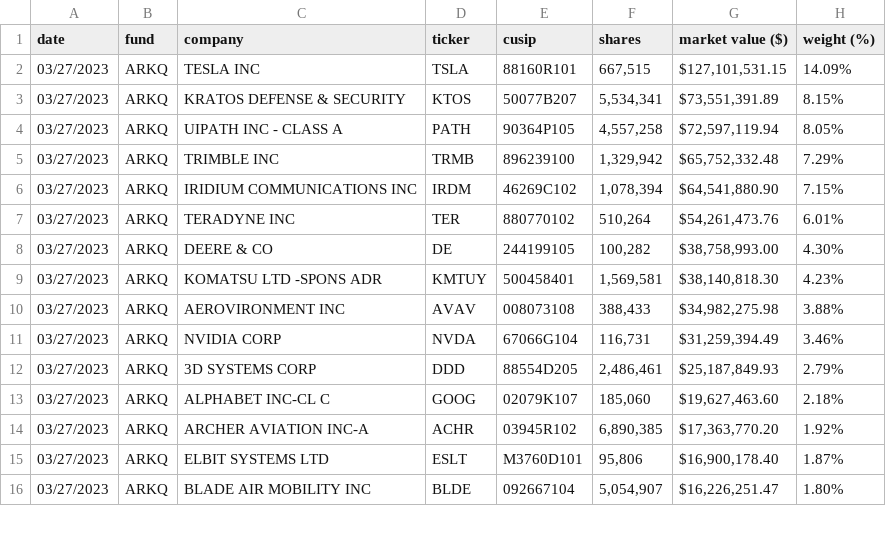
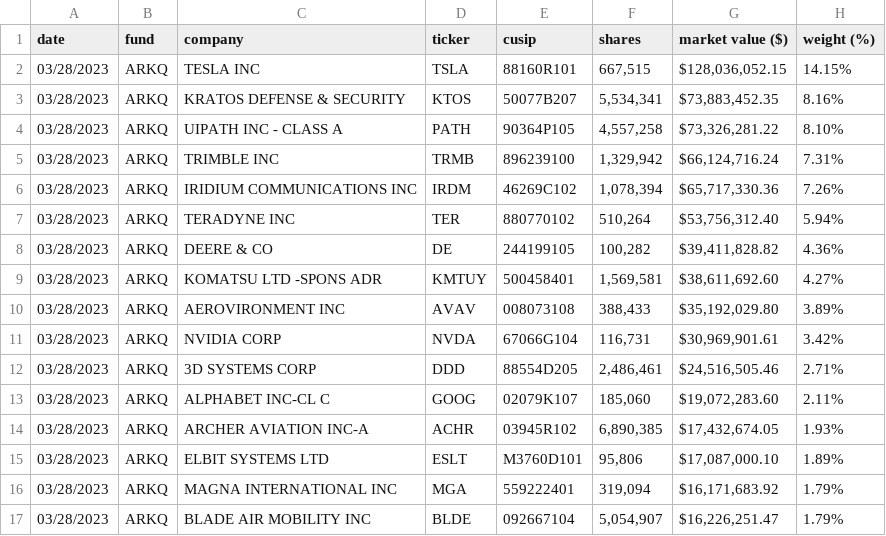
Before and after one commit to tigger0jk/ark-invest-scraper, a CSV file: holdings/ARK_AUTONOMOUS_TECH._&_ROBOTICS_ETF_ARKQ_HOLDINGS.csv, drawn as a sheet; only a part is shown; the diff covers the shown part only.

```diff
--- a/holdings/ARK_AUTONOMOUS_TECH._&_ROBOTICS_ETF_ARKQ_HOLDINGS.csv
+++ b/holdings/ARK_AUTONOMOUS_TECH._&_ROBOTICS_ETF_ARKQ_HOLDINGS.csv
@@ -1,16 +1,17 @@
 date,fund,company,ticker,cusip,shares,market  value  ($),weight  (%)
-03/27/2023,ARKQ,TESLA  INC,TSLA,88160R101,"667,515","$127,101,531.15",14.09%
-03/27/2023,ARKQ,KRATOS  DEFENSE  &  SECURITY,KTOS,50077B207,"5,534,341","$73,551,391.89",8.15%
-03/27/2023,ARKQ,UIPATH  INC  -  CLASS  A,PATH,90364P105,"4,557,258","$72,597,119.94",8.05%
-03/27/2023,ARKQ,TRIMBLE  INC,TRMB,896239100,"1,329,942","$65,752,332.48",7.29%
-03/27/2023,ARKQ,IRIDIUM  COMMUNICATIONS  INC,IRDM,46269C102,"1,078,394","$64,541,880.90",7.15%
-03/27/2023,ARKQ,TERADYNE  INC,TER,880770102,"510,264","$54,261,473.76",6.01%
-03/27/2023,ARKQ,DEERE  &  CO,DE,244199105,"100,282","$38,758,993.00",4.30%
-03/27/2023,ARKQ,KOMATSU  LTD  -SPONS  ADR,KMTUY,500458401,"1,569,581","$38,140,818.30",4.23%
-03/27/2023,ARKQ,AEROVIRONMENT  INC,AVAV,008073108,"388,433","$34,982,275.98",3.88%
-03/27/2023,ARKQ,NVIDIA  CORP,NVDA,67066G104,"116,731","$31,259,394.49",3.46%
-03/27/2023,ARKQ,3D  SYSTEMS  CORP,DDD,88554D205,"2,486,461","$25,187,849.93",2.79%
-03/27/2023,ARKQ,ALPHABET  INC-CL  C,GOOG,02079K107,"185,060","$19,627,463.60",2.18%
-03/27/2023,ARKQ,ARCHER  AVIATION  INC-A,ACHR,03945R102,"6,890,385","$17,363,770.20",1.92%
-03/27/2023,ARKQ,ELBIT  SYSTEMS  LTD,ESLT,M3760D101,"95,806","$16,900,178.40",1.87%
-03/27/2023,ARKQ,BLADE  AIR  MOBILITY  INC,BLDE,092667104,"5,054,907","$16,226,251.47",1.80%
+03/28/2023,ARKQ,TESLA  INC,TSLA,88160R101,"667,515","$128,036,052.15",14.15%
+03/28/2023,ARKQ,KRATOS  DEFENSE  &  SECURITY,KTOS,50077B207,"5,534,341","$73,883,452.35",8.16%
+03/28/2023,ARKQ,UIPATH  INC  -  CLASS  A,PATH,90364P105,"4,557,258","$73,326,281.22",8.10%
+03/28/2023,ARKQ,TRIMBLE  INC,TRMB,896239100,"1,329,942","$66,124,716.24",7.31%
+03/28/2023,ARKQ,IRIDIUM  COMMUNICATIONS  INC,IRDM,46269C102,"1,078,394","$65,717,330.36",7.26%
+03/28/2023,ARKQ,TERADYNE  INC,TER,880770102,"510,264","$53,756,312.40",5.94%
+03/28/2023,ARKQ,DEERE  &  CO,DE,244199105,"100,282","$39,411,828.82",4.36%
+03/28/2023,ARKQ,KOMATSU  LTD  -SPONS  ADR,KMTUY,500458401,"1,569,581","$38,611,692.60",4.27%
+03/28/2023,ARKQ,AEROVIRONMENT  INC,AVAV,008073108,"388,433","$35,192,029.80",3.89%
+03/28/2023,ARKQ,NVIDIA  CORP,NVDA,67066G104,"116,731","$30,969,901.61",3.42%
+03/28/2023,ARKQ,3D  SYSTEMS  CORP,DDD,88554D205,"2,486,461","$24,516,505.46",2.71%
+03/28/2023,ARKQ,ALPHABET  INC-CL  C,GOOG,02079K107,"185,060","$19,072,283.60",2.11%
+03/28/2023,ARKQ,ARCHER  AVIATION  INC-A,ACHR,03945R102,"6,890,385","$17,432,674.05",1.93%
+03/28/2023,ARKQ,ELBIT  SYSTEMS  LTD,ESLT,M3760D101,"95,806","$17,087,000.10",1.89%
+03/28/2023,ARKQ,MAGNA  INTERNATIONAL  INC,MGA,559222401,"319,094","$16,171,683.92",1.79%
+03/28/2023,ARKQ,BLADE  AIR  MOBILITY  INC,BLDE,092667104,"5,054,907","$16,226,251.47",1.79%
```
Also changed, not shown: 1 added row, 1 removed row and 50 edited cells elsewhere in this file, holdings/ARK_GENOMIC_REVOLUTION_ETF_ARKG_HOLDINGS.csv, holdings/ARK_ISRAEL_INNOVATIVE_TECHNOLOGY_ETF_IZRL_HOLDINGS.csv, 6 other files.
